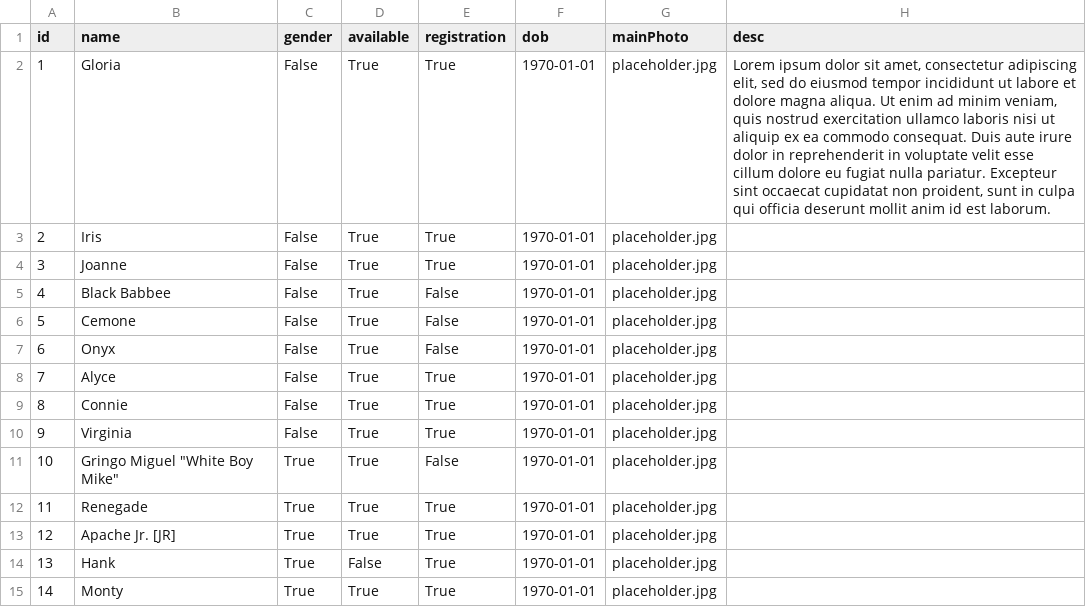
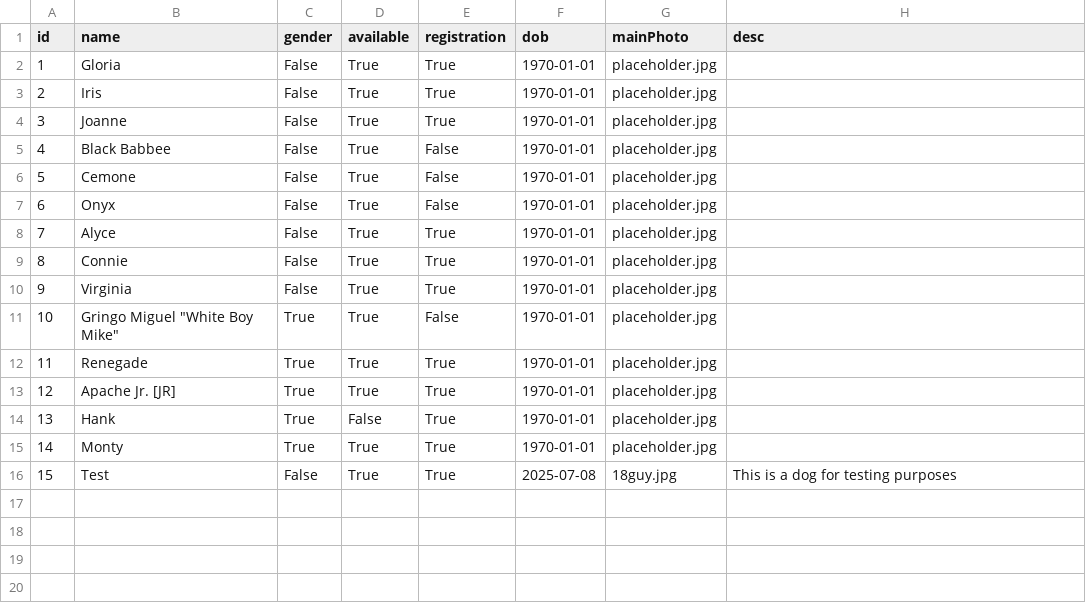
Before and after one commit to MoonBasedKas/SouthernROCAiredalesWebsite, a TSV file: app/Dogs.tsv, drawn as a sheet; the diff names each change by its address in the sheet, - before the commit and + after, or states it on an @@ line.

```diff
--- a/app/Dogs.tsv
+++ b/app/Dogs.tsv
-H2 (desc): Lorem ipsum dolor sit amet, consectetur adipiscing elit, sed do eiusmod tempor incididunt ut labore et dolore magna aliqua. Ut enim ad minim veniam, quis nostrud exercitation ullamco laboris nisi ut aliquip ex ea commodo consequat. Duis aute irure dolor in reprehenderit in voluptate velit esse cillum dolore eu fugiat nulla pariatur. Excepteur sint occaecat cupidatat non proident, sunt in culpa qui officia deserunt mollit anim id est laborum.
+H2 (desc): (empty)
+row 16: 15 | Test | False | True | True | 2025-07-08 | 18guy.jpg | This is a dog for testing purposes
```
Also changed, not shown: app/Photos.tsv, 2 other files.
